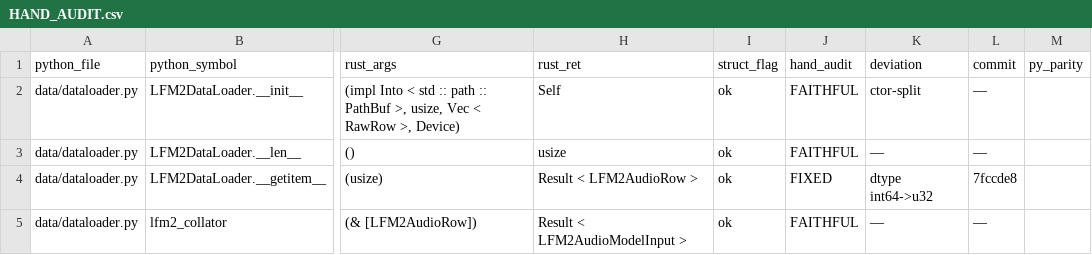
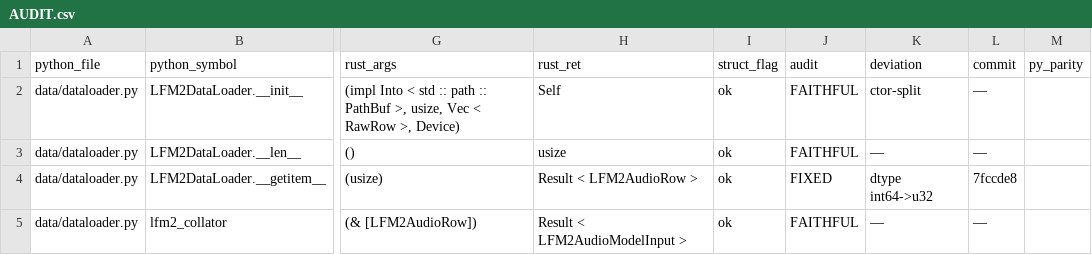
Before and after one commit to SolaceHarmony/emberharmony, a CSV file: experiments/lfm2-audio-voice/liquid-audio-rs/parity/AUDIT.csv (was experiments/lfm2-audio-voice/liquid-audio-rs/parity/HAND_AUDIT.csv), drawn as a sheet; only a part is shown, gaps mark what is left out; the diff names each change by its address in the sheet, - before the commit and + after, or states it on an @@ line.

```diff
--- a/experiments/lfm2-audio-voice/liquid-audio-rs/parity/HAND_AUDIT.csv
+++ b/experiments/lfm2-audio-voice/liquid-audio-rs/parity/AUDIT.csv
-J1: hand_audit
+J1: audit
```
Also changed, not shown: experiments/lfm2-audio-voice/liquid-audio-rs/parity/audit_seed.csv, 2 other files.
